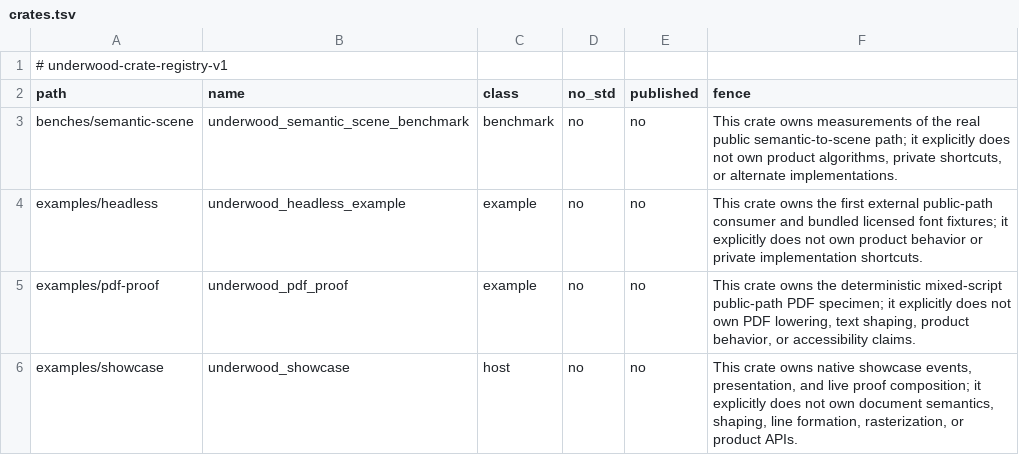
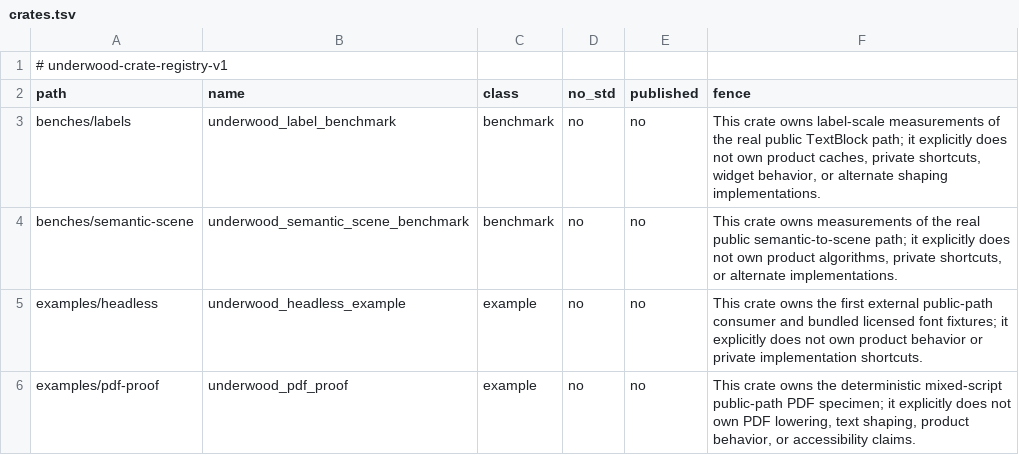
Before and after one commit to forest-rs/underwood, a TSV file: docs/governance/crates.tsv, drawn as a sheet; only a part is shown; the shorter side is filled out with more unchanged rows; the diff names each change by its address in the sheet, - before the commit and + after, or states it on an @@ line.

```diff
--- a/docs/governance/crates.tsv
+++ b/docs/governance/crates.tsv
+row 3: benches/labels | underwood_label_benchmark | benchmark | no | no | This crate owns label-scale measurements of the real public TextBlock path; it explicitly does not own product caches, private shortcuts, widget behavior, or alternate shaping implementations.
```
Also changed, not shown: docs/proof/ledger.tsv, 28 other files.
